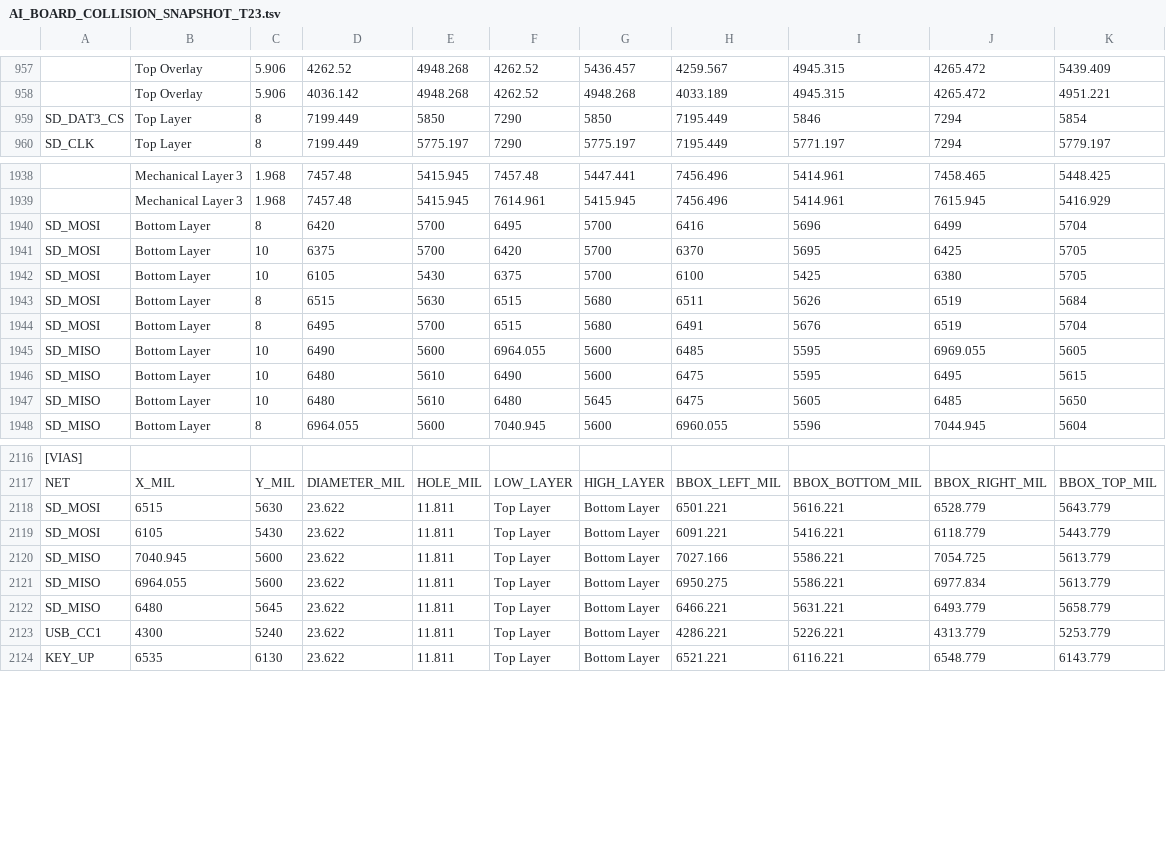
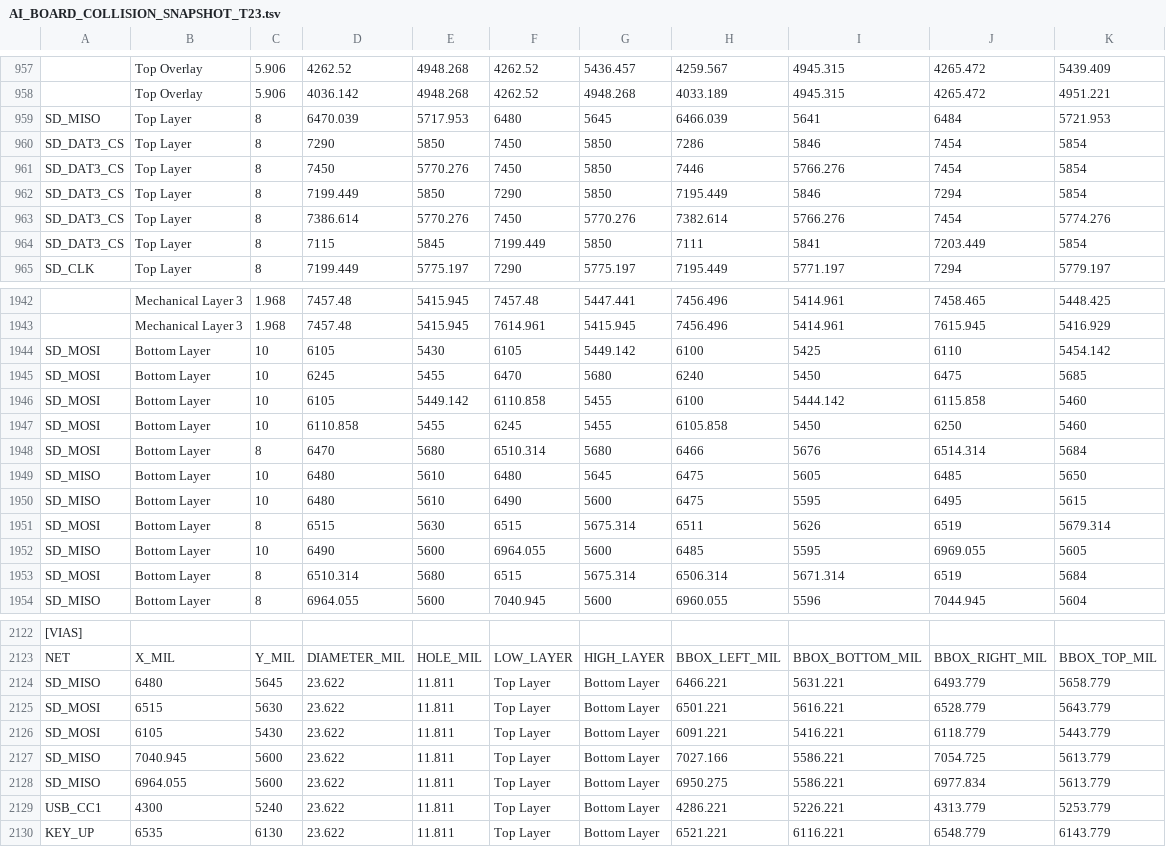
Before and after one commit to mohammadhpp/Datalogger-RevA, a TSV file: AI_BOARD_COLLISION_SNAPSHOT_T23.tsv, drawn as a sheet; only a part is shown, gaps mark what is left out; removed rows and columns are numbered as before the commit, all else as after; the diff names each change by its address in the sheet, - before the commit and + after, or states it on an @@ line.

Commit message:
Auto checkpoint 2026-09-16 19:56:46 | 1 file(s): AI_BOARD_COLLISION_SNAPSHOT_T23.tsv

```diff
--- a/AI_BOARD_COLLISION_SNAPSHOT_T23.tsv
+++ b/AI_BOARD_COLLISION_SNAPSHOT_T23.tsv
@@ row 970 moved to row 959: SD_MISO @@
+row 960: SD_DAT3_CS | Top Layer | 8 | 7290 | 5850 | 7450 | 5850 | 7286 | 5846 | 7454 | 5854
+row 961: SD_DAT3_CS | Top Layer | 8 | 7450 | 5770.276 | 7450 | 5850 | 7446 | 5766.276 | 7454 | 5854
+row 963: SD_DAT3_CS | Top Layer | 8 | 7386.614 | 5770.276 | 7450 | 5770.276 | 7382.614 | 5766.276 | 7454 | 5774.276
+row 964: SD_DAT3_CS | Top Layer | 8 | 7115 | 5845 | 7199.449 | 5850 | 7111 | 5841 | 7203.449 | 5854
-row 1940: SD_MOSI | Bottom Layer | 8 | 6420 | 5700 | 6495 | 5700 | 6416 | 5696 | 6499 | 5704
-row 1941: SD_MOSI | Bottom Layer | 10 | 6375 | 5700 | 6420 | 5700 | 6370 | 5695 | 6425 | 5705
-F1944: 6375
+F1944: 6105
-G1944: 5700
+G1944: 5449.142
-J1944: 6380
+J1944: 6110
-K1944: 5705
+K1944: 5454.142
+row 1945: SD_MOSI | Bottom Layer | 10 | 6245 | 5455 | 6470 | 5680 | 6240 | 5450 | 6475 | 5685
+row 1946: SD_MOSI | Bottom Layer | 10 | 6105 | 5449.142 | 6110.858 | 5455 | 6100 | 5444.142 | 6115.858 | 5460
+row 1947: SD_MOSI | Bottom Layer | 10 | 6110.858 | 5455 | 6245 | 5455 | 6105.858 | 5450 | 6250 | 5460
+row 1948: SD_MOSI | Bottom Layer | 8 | 6470 | 5680 | 6510.314 | 5680 | 6466 | 5676 | 6514.314 | 5684
@@ row 1947 moved to row 1949: SD_MISO @@
@@ row 1946 moved to row 1950: SD_MISO @@
-G1951: 5680
+G1951: 5675.314
-K1951: 5684
+K1951: 5679.314
-row 1944: SD_MOSI | Bottom Layer | 8 | 6495 | 5700 | 6515 | 5680 | 6491 | 5676 | 6519 | 5704
+row 1953: SD_MOSI | Bottom Layer | 8 | 6510.314 | 5680 | 6515 | 5675.314 | 6506.314 | 5671.314 | 6519 | 5684
@@ row 2122 moved to row 2124: SD_MISO @@
```
